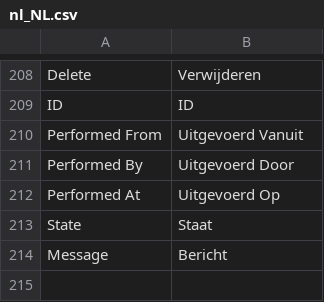
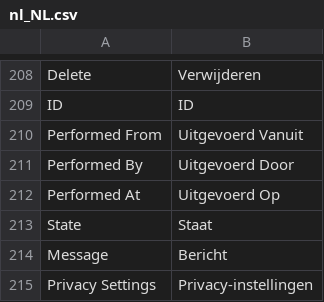
Before and after one commit to opengento/magento2-gdpr, a CSV file: i18n/nl_NL.csv, drawn as a sheet; only a part is shown, gaps mark what is left out; the diff names each change by its address in the sheet, - before the commit and + after, or states it on an @@ line.

```diff
--- a/i18n/nl_NL.csv
+++ b/i18n/nl_NL.csv
+row 215: Privacy Settings | Privacy-instellingen
```
